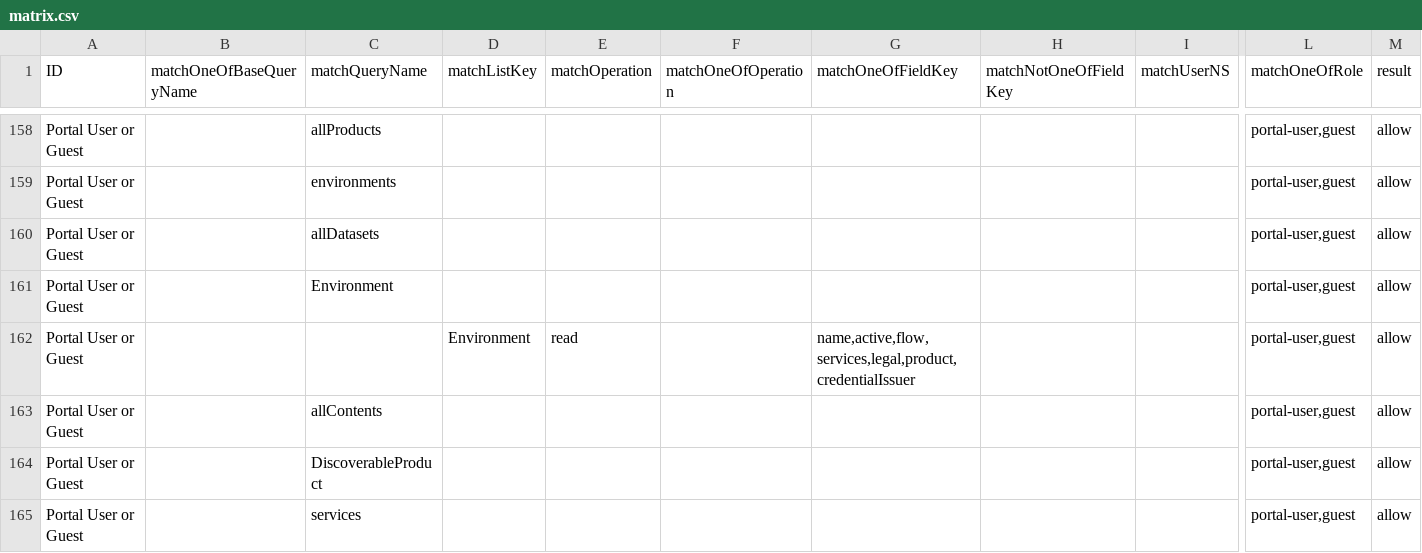
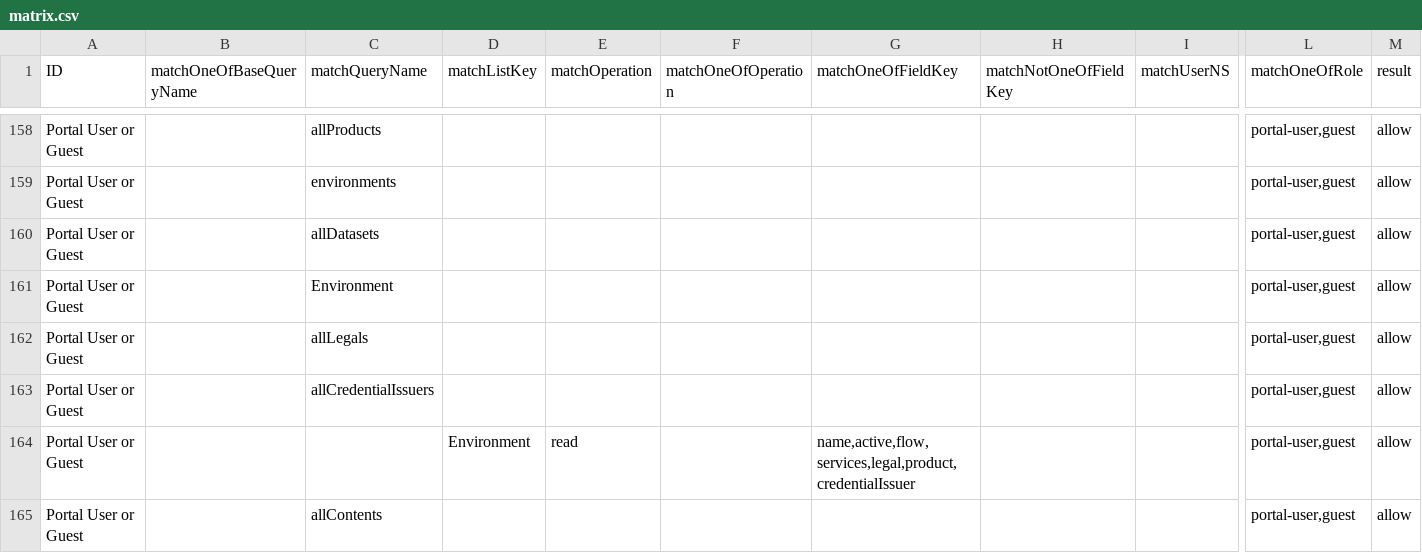
Before and after one commit to bcgov/api-services-portal, a CSV file: src/authz/matrix.csv, drawn as a sheet; only a part is shown, gaps mark what is left out; the shorter side is filled out with more unchanged rows; rows hold the shown columns only; the diff names each change by its address in the sheet, - before the commit and + after, or states it on an @@ line.

Commit message:
adj authz matrix for access request page

```diff
--- a/src/authz/matrix.csv
+++ b/src/authz/matrix.csv
+row 162: Portal User or Guest |  | allLegals |  |  |  |  |  |  | portal-user,guest | allow
+row 163: Portal User or Guest |  | allCredentialIssuers |  |  |  |  |  |  | portal-user,guest | allow
```
